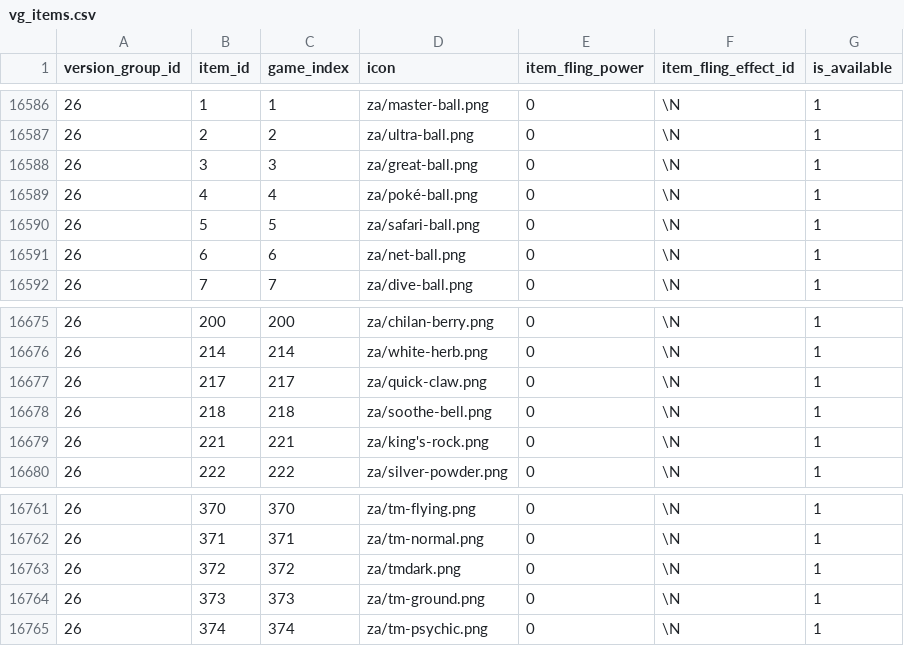
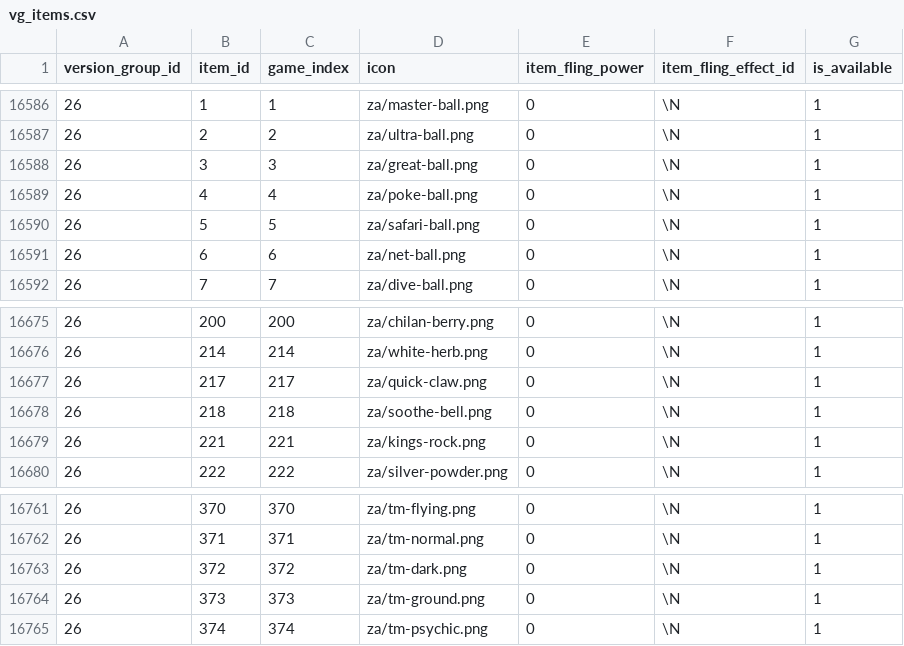
Before and after one commit to jpirnat/dex, a CSV file: data/vg_items.csv, drawn as a sheet; only a part is shown, gaps mark what is left out; the diff covers the shown part only.

Commit message:
Script to make sure all necessary icon/sprite image files exist.

```diff
--- a/data/vg_items.csv
+++ b/data/vg_items.csv
@@ -16588,3 +16588,3 @@ version_group_id,item_id,game_index,icon,item_fling_power,item_fling_effect_id,i
 26,3,3,za/great-ball.png,0,\N,1
-26,4,4,za/poké-ball.png,0,\N,1
+26,4,4,za/poke-ball.png,0,\N,1
 26,5,5,za/safari-ball.png,0,\N,1
@@ -16678,3 +16678,3 @@ version_group_id,item_id,game_index,icon,item_fling_power,item_fling_effect_id,i
 26,218,218,za/soothe-bell.png,0,\N,1
-26,221,221,za/king's-rock.png,0,\N,1
+26,221,221,za/kings-rock.png,0,\N,1
 26,222,222,za/silver-powder.png,0,\N,1
@@ -16762,3 +16762,3 @@ version_group_id,item_id,game_index,icon,item_fling_power,item_fling_effect_id,i
 26,371,371,za/tm-normal.png,0,\N,1
-26,372,372,za/tmdark.png,0,\N,1
+26,372,372,za/tm-dark.png,0,\N,1
 26,373,373,za/tm-ground.png,0,\N,1
```
Also changed, not shown: 5 edited cells elsewhere in this file, 1 other file.
